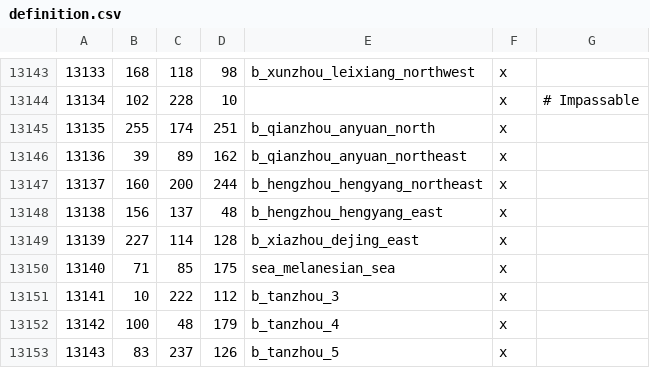
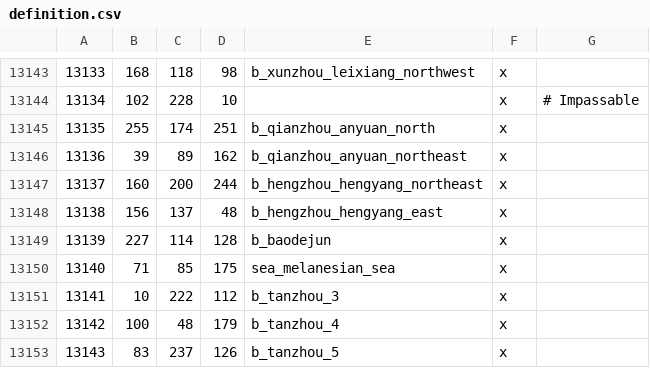
Before and after one commit to Rajas-of-Indochina/roar, a CSV file: map_data/definition.csv, drawn as a sheet; only a part is shown, gaps mark what is left out.

```diff
--- a/map_data/definition.csv
+++ b/map_data/definition.csv
@@ -13148,3 +13148,3 @@
 13138;156;137;48;b_hengzhou_hengyang_east;x;
-13139;227;114;128;b_xiazhou_dejing_east;x;
+13139;227;114;128;b_baodejun;x;
 13140;71;85;175;sea_melanesian_sea;x;
```
Also changed, not shown: 4 other files.
